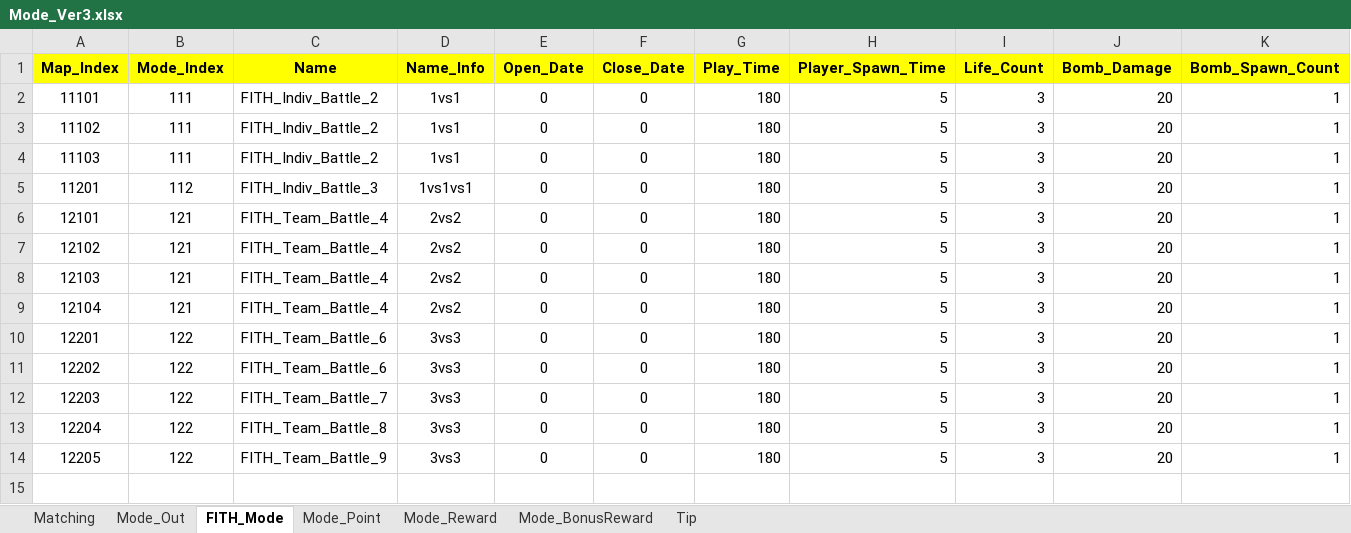
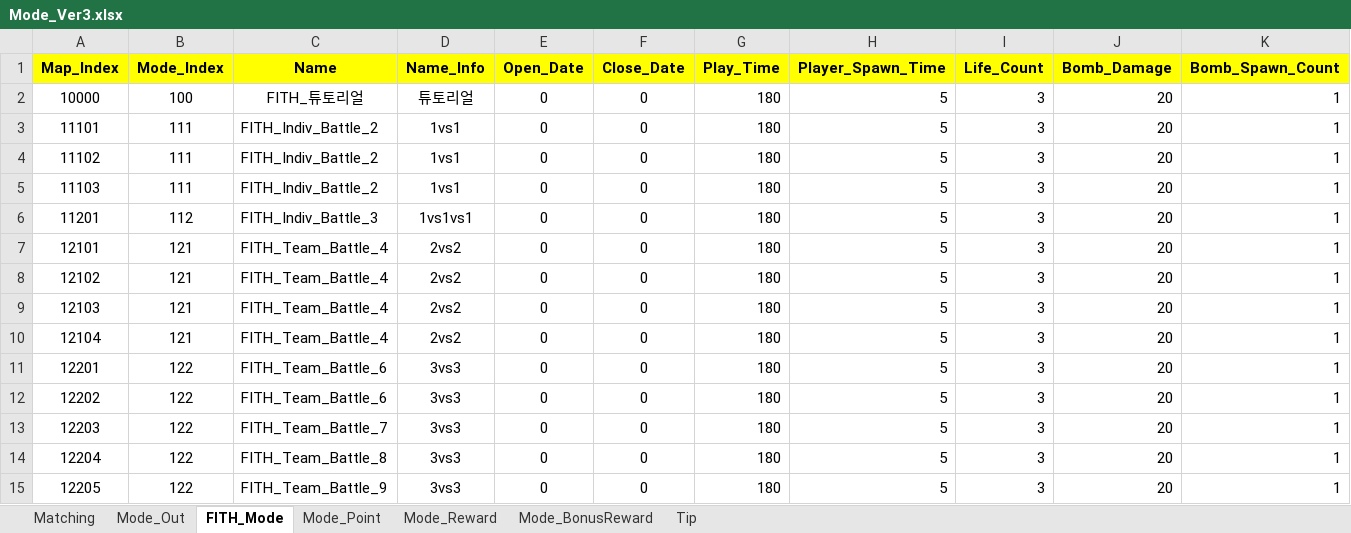
Before and after one commit to sadending82/FestivalTownProject, an Excel workbook: Client/Assets/11. GameData/Mode_Ver3.xlsx, sheet FITH_Mode, drawn as a sheet; only a part is shown; values as stored, in another font and other column widths than the file's, no borders; rows hold the shown columns only; the diff names each change by its address in the sheet, - before the commit and + after, or states it on an @@ line.

Commit message:
튜토리얼 맵 생성

```diff
--- a/Client/Assets/11. GameData/Mode_Ver3.xlsx (sheet FITH_Mode)
+++ b/Client/Assets/11. GameData/Mode_Ver3.xlsx (sheet FITH_Mode)
+row 2: 10000 | 100 | FITH_튜토리얼 | 튜토리얼 | 0 | 0 | 180 | 5 | 3 | 20 | 1
```
Also changed, not shown: sheet Mode_Point, sheet Mode_Reward, sheet Mode_BonusReward, sheet Mode_Out, sheet Matching, charts or pictures, Client/Assets/11. GameData/Map.xlsx, 2 other files.
